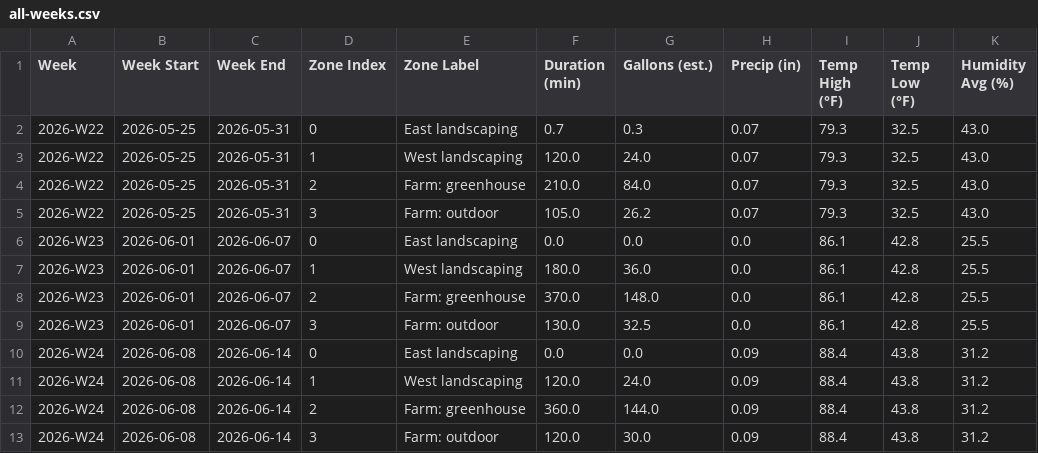
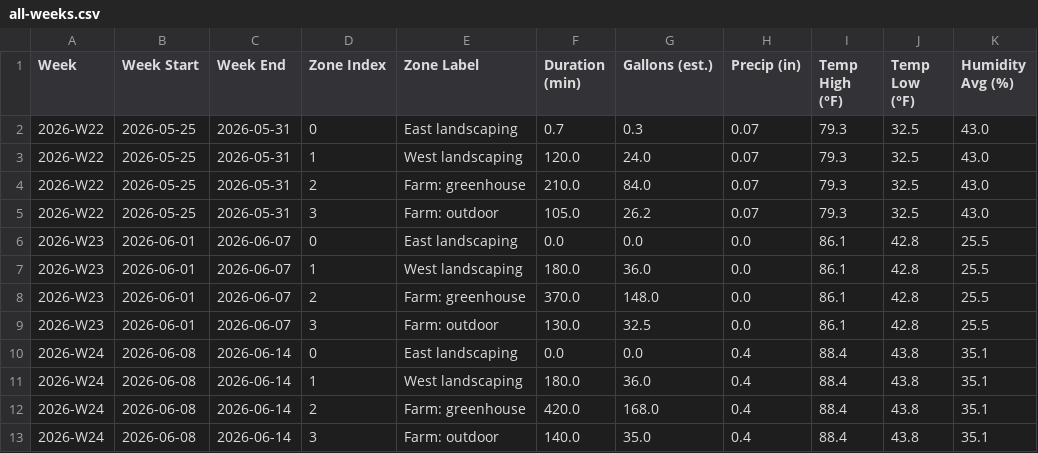
Before and after one commit to townsite-urban-farm/website, a CSV file: static/irrigation-reports/all-weeks.csv, drawn as a sheet.

```diff
--- a/static/irrigation-reports/all-weeks.csv
+++ b/static/irrigation-reports/all-weeks.csv
@@ -9,5 +9,5 @@ Week,Week Start,Week End,Zone Index,Zone Label,Duration (min),Gallons (est.),Pre
 2026-W23,2026-06-01,2026-06-07,3,Farm: outdoor,130.0,32.5,0.0,86.1,42.8,25.5
-2026-W24,2026-06-08,2026-06-14,0,East landscaping,0.0,0.0,0.09,88.4,43.8,31.2
-2026-W24,2026-06-08,2026-06-14,1,West landscaping,120.0,24.0,0.09,88.4,43.8,31.2
-2026-W24,2026-06-08,2026-06-14,2,Farm: greenhouse,360.0,144.0,0.09,88.4,43.8,31.2
-2026-W24,2026-06-08,2026-06-14,3,Farm: outdoor,120.0,30.0,0.09,88.4,43.8,31.2
+2026-W24,2026-06-08,2026-06-14,0,East landscaping,0.0,0.0,0.4,88.4,43.8,35.1
+2026-W24,2026-06-08,2026-06-14,1,West landscaping,180.0,36.0,0.4,88.4,43.8,35.1
+2026-W24,2026-06-08,2026-06-14,2,Farm: greenhouse,420.0,168.0,0.4,88.4,43.8,35.1
+2026-W24,2026-06-08,2026-06-14,3,Farm: outdoor,140.0,35.0,0.4,88.4,43.8,35.1
```
Also changed, not shown: static/irrigation-reports/weekly/2026-W24.csv, 1 other file.
